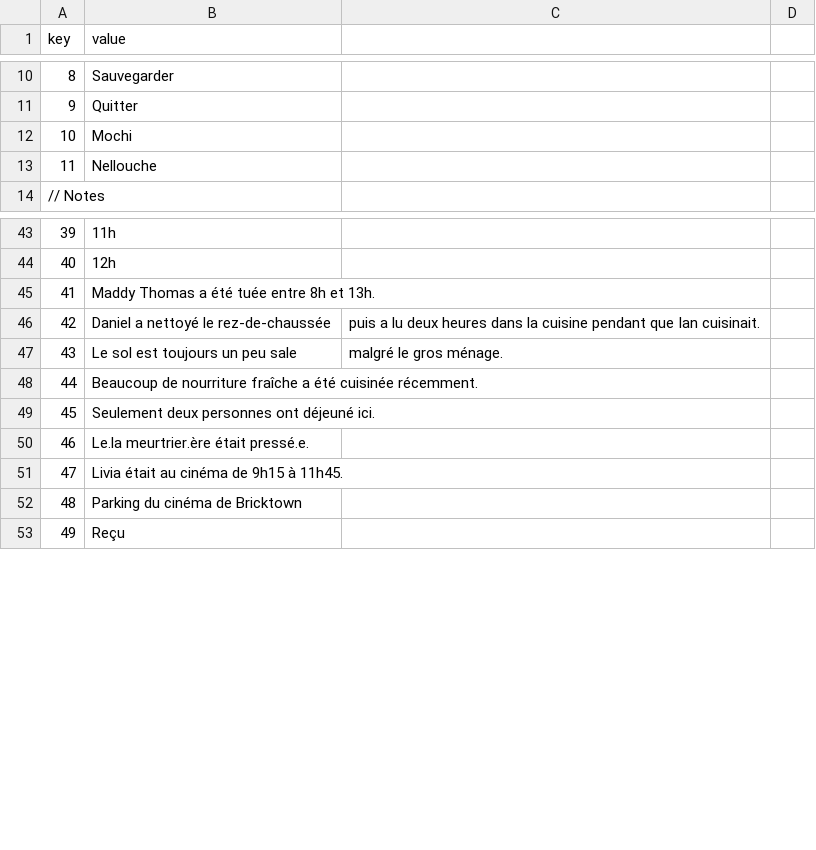
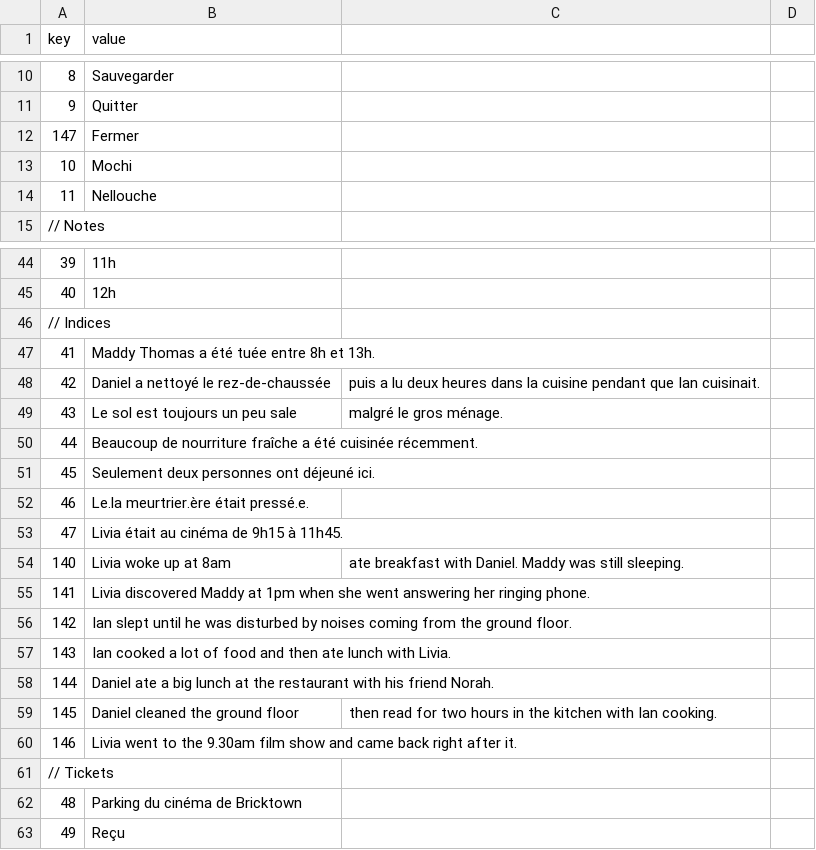
Before and after one commit to MisterAlex95/GameJamKenney2024, a CSV file: Assets/StreamingAssets/localization_fr.csv, drawn as a sheet; only a part is shown, gaps mark what is left out; the diff names each change by its address in the sheet, - before the commit and + after, or states it on an @@ line.

```diff
--- a/Assets/StreamingAssets/localization_fr.csv
+++ b/Assets/StreamingAssets/localization_fr.csv
+row 12: 147 | Fermer
+row 46: // Indices
+row 54: 140 | Livia woke up at 8am | ate breakfast with Daniel. Maddy was still sleeping.
+row 55: 141 | Livia discovered Maddy at 1pm when she went answering her ringing phone.
+row 56: 142 | Ian slept until he was disturbed by noises coming from the ground floor.
+row 57: 143 | Ian cooked a lot of food and then ate lunch with Livia.
+row 58: 144 | Daniel ate a big lunch at the restaurant with his friend Norah.
+row 59: 145 | Daniel cleaned the ground floor | then read for two hours in the kitchen with Ian cooking.
+row 60: 146 | Livia went to the 9.30am film show and came back right after it.
+row 61: // Tickets
```
Also changed, not shown: Assets/StreamingAssets/localization_en.csv, Assets/StreamingAssets/localization_mr.csv, 10 other files.
